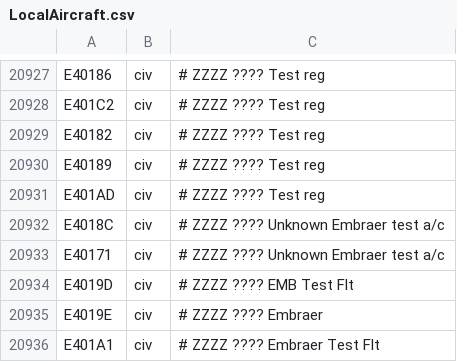
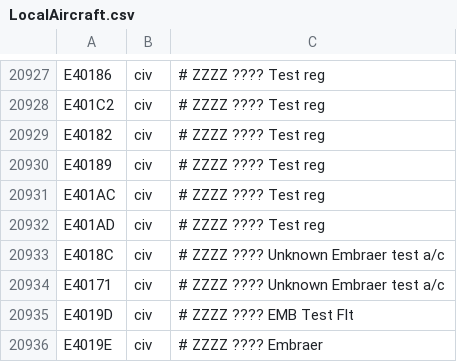
Before and after one commit to rikgale/LocalAircraft, a CSV file: LocalAircraft.csv, drawn as a sheet; only a part is shown, gaps mark what is left out; the shorter side is filled out with more unchanged rows.

Commit message:
Update LocalAircraft.csv

```diff
--- a/LocalAircraft.csv
+++ b/LocalAircraft.csv
@@ -20930,2 +20930,3 @@ E40182,civ,# ZZZZ ???? Test reg,,
 E40189,civ,# ZZZZ ???? Test reg,,
+E401AC,civ,# ZZZZ ???? Test reg,,
 E401AD,civ,# ZZZZ ???? Test reg,,
```
